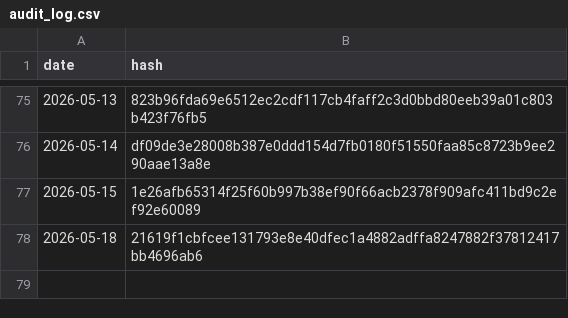
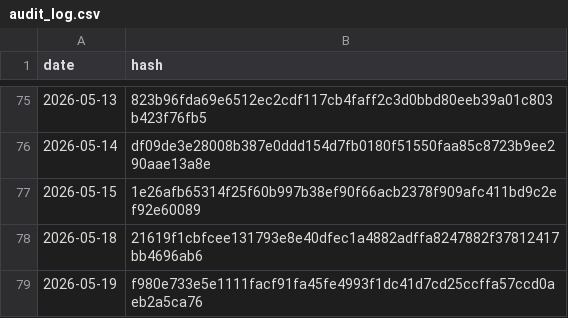
Before and after one commit to BibhaCoder/AAPIS-Audit-Log, a CSV file: audit_log.csv, drawn as a sheet; only a part is shown, gaps mark what is left out.

Commit message:
Public Audit Update 2026-05-19

```diff
--- a/audit_log.csv
+++ b/audit_log.csv
@@ -78 +78,2 @@ date,hash
 2026-05-18,21619f1cbfcee131793e8e40dfec1a4882adffa8247882f37812417bb4696ab6
+2026-05-19,f980e733e5e1111facf91fa45fe4993f1dc41d7cd25ccffa57ccd0aeb2a5ca76
```
